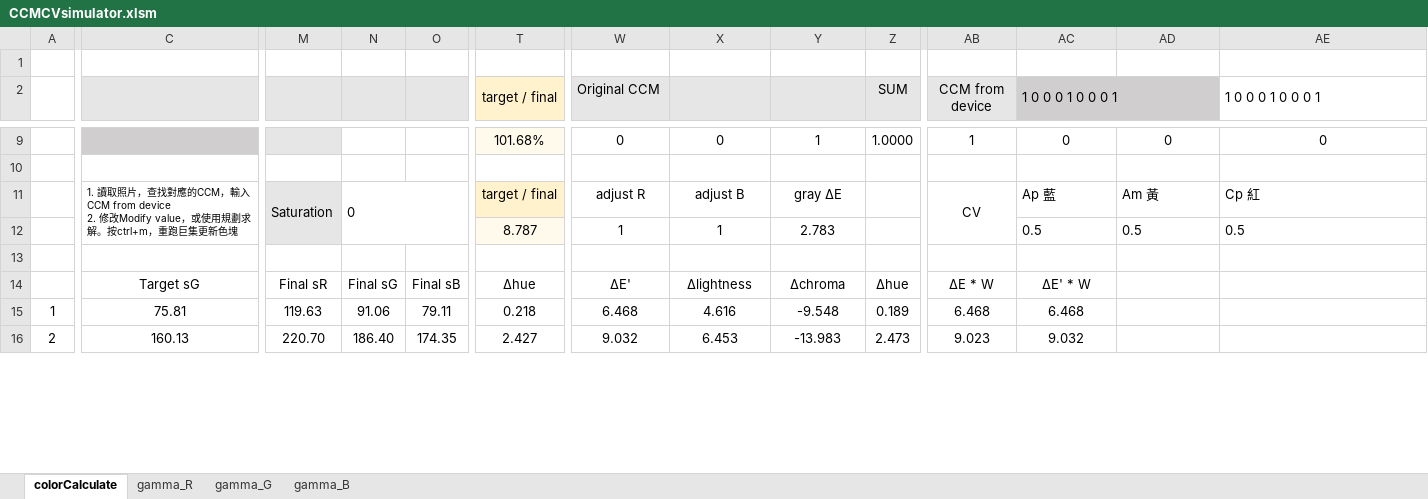
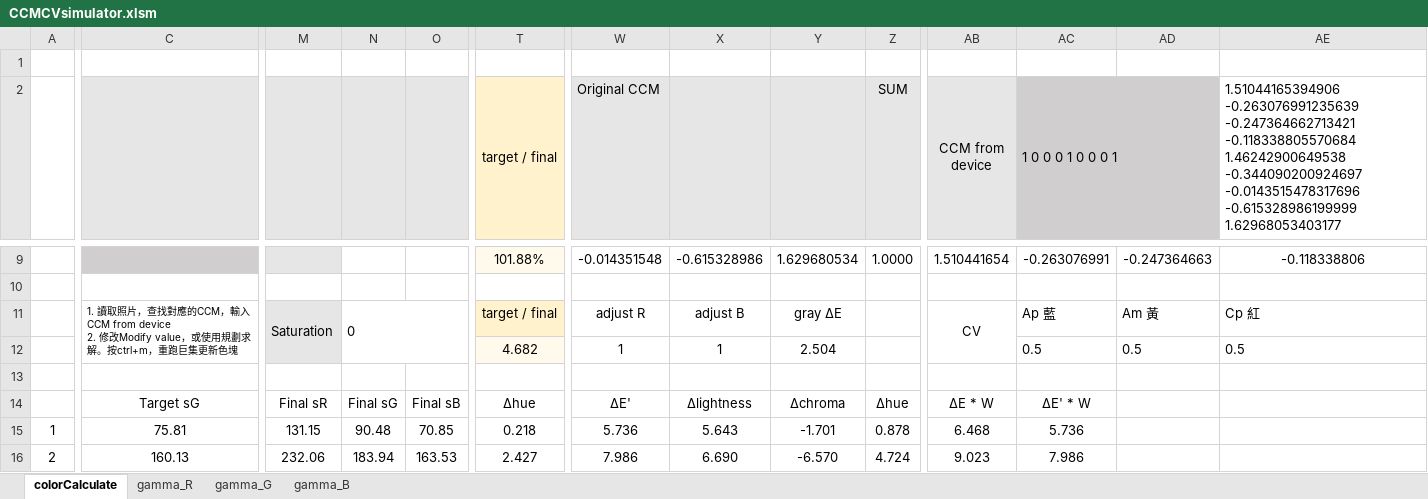
Before and after one commit to YuTing-Fang1999/FIH-tool, an Excel workbook: QC/AWB/Calibration/CCMCVInitializer/CCMCVsimulator.xlsm, sheet colorCalculate, drawn as a sheet; only a part is shown, gaps mark what is left out; values as stored, in another font and other column widths than the file's, no borders; charts and pictures and conditional formats not drawn; the diff covers the shown part only; the diff names each change by its address in the sheet, - before the commit and + after, or states it on an @@ line.

```diff
--- a/QC/AWB/Calibration/CCMCVInitializer/CCMCVsimulator.xlsm (sheet colorCalculate)
+++ b/QC/AWB/Calibration/CCMCVInitializer/CCMCVsimulator.xlsm (sheet colorCalculate)
-AE2: 1 0 0 0 1 0 0 0 1
+AE2: 1.51044165394906 -0.263076991235639 -0.247364662713421 -0.118338805570684 1.46242900649538 -0.344090200924697 -0.0143515478317696 -0.615328986199999 1.62968053403177
-T9 (target / final): 101.68%
+T9 (target / final): 101.88%
-W9 (Original CCM): 0
+W9 (Original CCM): -0.014351548
-X9: 0
+X9: -0.615328986
-Y9: 1
+Y9: 1.629680534
-AB9 (CCM from device): 1
+AB9 (CCM from device): 1.510441654
-AC9 (1 0 0 0 1 0 0 0 1): 0
+AC9 (1 0 0 0 1 0 0 0 1): -0.263076991
-AD9: 0
+AD9: -0.247364663
-AE9: 0
+AE9: -0.118338806
-T12 (target / final): 8.787
+T12 (target / final): 4.682
-Y12: 2.783
+Y12: 2.504
-M15: 119.63
+M15: 131.15
-N15: 91.06
+N15: 90.48
-O15: 79.11
+O15: 70.85
-W15 (Original CCM): 6.468
+W15 (Original CCM): 5.736
-X15: 4.616
+X15: 5.643
-Y15: -9.548
+Y15: -1.701
-Z15 (SUM): 0.189
+Z15 (SUM): 0.878
-AC15 (1 0 0 0 1 0 0 0 1): 6.468
+AC15 (1 0 0 0 1 0 0 0 1): 5.736
-M16: 220.70
+M16: 232.06
-N16: 186.40
+N16: 183.94
-O16: 174.35
+O16: 163.53
-W16 (Original CCM): 9.032
+W16 (Original CCM): 7.986
-X16: 6.453
+X16: 6.690
-Y16: -13.983
+Y16: -6.570
-Z16 (SUM): 2.473
+Z16 (SUM): 4.724
-AC16 (1 0 0 0 1 0 0 0 1): 9.032
+AC16 (1 0 0 0 1 0 0 0 1): 7.986
```
Also changed, not shown: 1086 edited cells elsewhere in this sheet, sheet gamma_G, sheet gamma_B, sheet gamma_R, charts or pictures, 7 other files.
